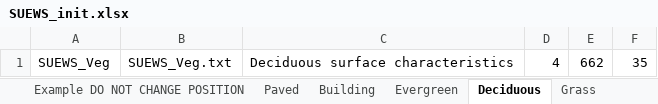
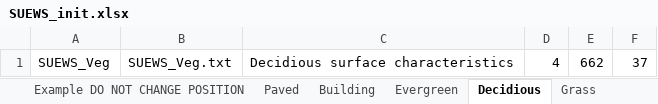
Before and after one commit to UMEP-dev/UMEP, an Excel workbook: SUEWSPrepare/Input/SUEWS_init.xlsx, sheet Decidious, drawn as a sheet; values as stored, in another font and other column widths than the file's, no borders; the diff names each change by its address in the sheet, - before the commit and + after, or states it on an @@ line.

```diff
--- a/SUEWSPrepare/Input/SUEWS_init.xlsx (sheet Decidious)
+++ b/SUEWSPrepare/Input/SUEWS_init.xlsx (sheet Decidious)
-sheet tab: Deciduous
+sheet tab: Decidious
-C1: Deciduous surface characteristics
+C1: Decidious surface characteristics
-F1: 35
+F1: 37
```
Also changed, not shown: sheet Snow clearing, sheet Energy, sheet Water Use (Manual), sheet Water Use (Automatic), sheet ESTM Coefficients, sheet Conductance, 9 more sheets, 59 other files.
